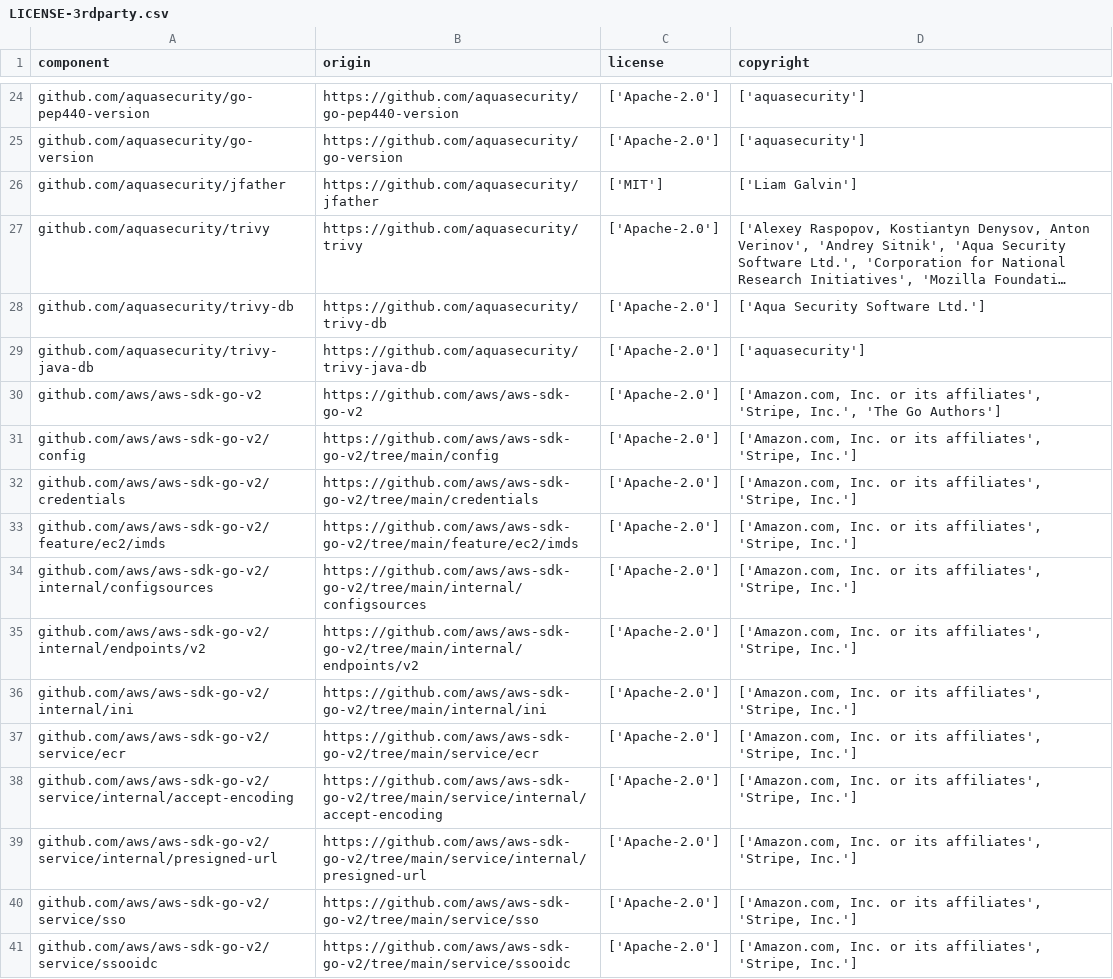
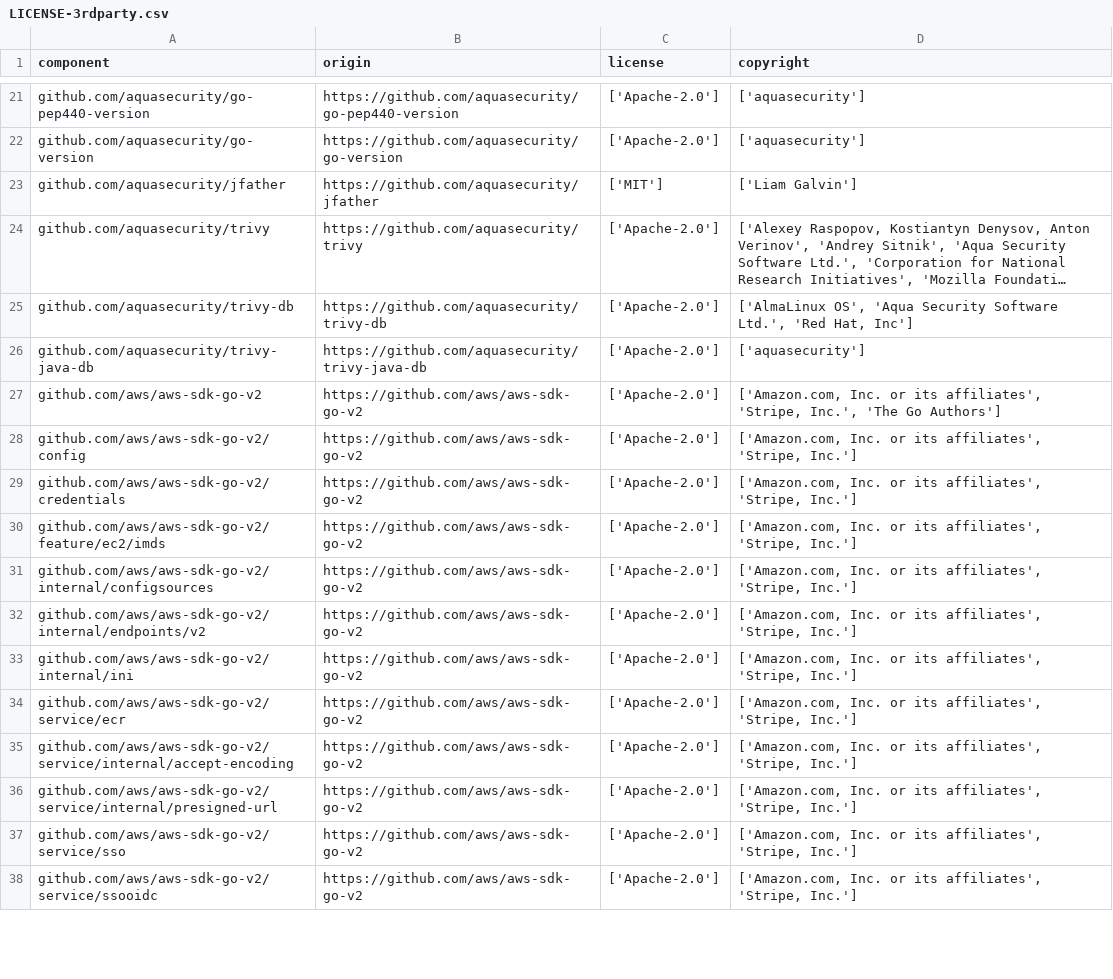
Before and after one commit to DataDog/ddtrivy, a CSV file: LICENSE-3rdparty.csv, drawn as a sheet; only a part is shown, gaps mark what is left out; long unchanged cells end in …; addresses are those after the commit; the diff covers the shown part only; the diff names each change by its address in the sheet, - before the commit and + after, or states it on an @@ line.

```diff
--- a/LICENSE-3rdparty.csv
+++ b/LICENSE-3rdparty.csv
-D25 (copyright): ['Aqua Security Software Ltd.']
+D25 (copyright): ['AlmaLinux OS', 'Aqua Security Software Ltd.', 'Red Hat, Inc']
-B28 (origin): https://github.com/aws/aws-sdk-go-v2/tree/main/config
+B28 (origin): https://github.com/aws/aws-sdk-go-v2
-B29 (origin): https://github.com/aws/aws-sdk-go-v2/tree/main/credentials
+B29 (origin): https://github.com/aws/aws-sdk-go-v2
-B30 (origin): https://github.com/aws/aws-sdk-go-v2/tree/main/feature/ec2/imds
+B30 (origin): https://github.com/aws/aws-sdk-go-v2
-B31 (origin): https://github.com/aws/aws-sdk-go-v2/tree/main/internal/configsources
+B31 (origin): https://github.com/aws/aws-sdk-go-v2
-B32 (origin): https://github.com/aws/aws-sdk-go-v2/tree/main/internal/endpoints/v2
+B32 (origin): https://github.com/aws/aws-sdk-go-v2
-B33 (origin): https://github.com/aws/aws-sdk-go-v2/tree/main/internal/ini
+B33 (origin): https://github.com/aws/aws-sdk-go-v2
-B34 (origin): https://github.com/aws/aws-sdk-go-v2/tree/main/service/ecr
+B34 (origin): https://github.com/aws/aws-sdk-go-v2
-B35 (origin): https://github.com/aws/aws-sdk-go-v2/tree/main/service/internal/accept-encoding
+B35 (origin): https://github.com/aws/aws-sdk-go-v2
-B36 (origin): https://github.com/aws/aws-sdk-go-v2/tree/main/service/internal/presigned-url
+B36 (origin): https://github.com/aws/aws-sdk-go-v2
-B37 (origin): https://github.com/aws/aws-sdk-go-v2/tree/main/service/sso
+B37 (origin): https://github.com/aws/aws-sdk-go-v2
-B38 (origin): https://github.com/aws/aws-sdk-go-v2/tree/main/service/ssooidc
+B38 (origin): https://github.com/aws/aws-sdk-go-v2
```
Also changed, not shown: 22 added rows, 4 removed rows and 81 edited cells elsewhere in this file, 1 other file.
